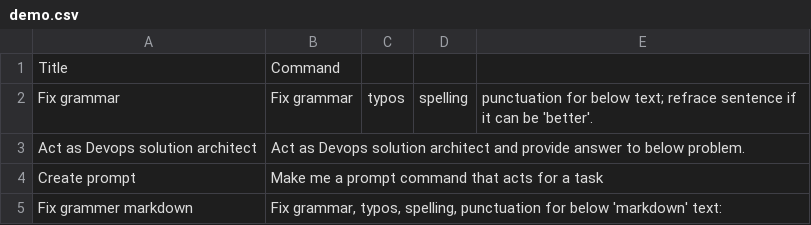
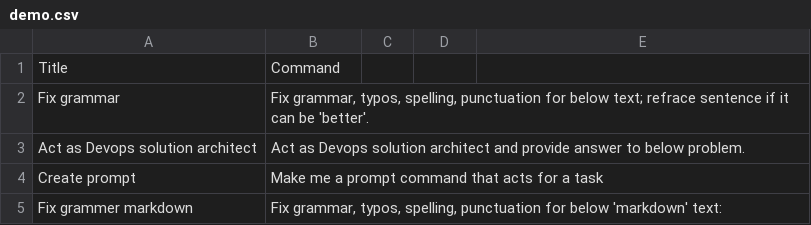
Before and after one commit to kk-rishang/gpt-prompts, a CSV file: demo.csv, drawn as a sheet.

Commit message:
Update demo.csv

```diff
--- a/demo.csv
+++ b/demo.csv
@@ -1,3 +1,3 @@
 Title,Command
-Fix grammar,Fix grammar, typos, spelling, punctuation for below text; refrace sentence if it can be 'better'.
+Fix grammar,"Fix grammar, typos, spelling, punctuation for below text; refrace sentence if it can be 'better'."
 Act as Devops solution architect, Act as Devops solution architect and provide answer to below problem.
```
